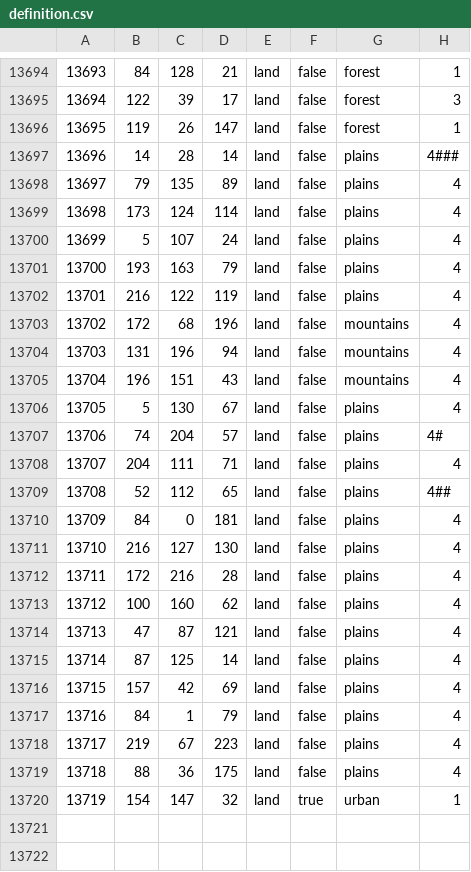
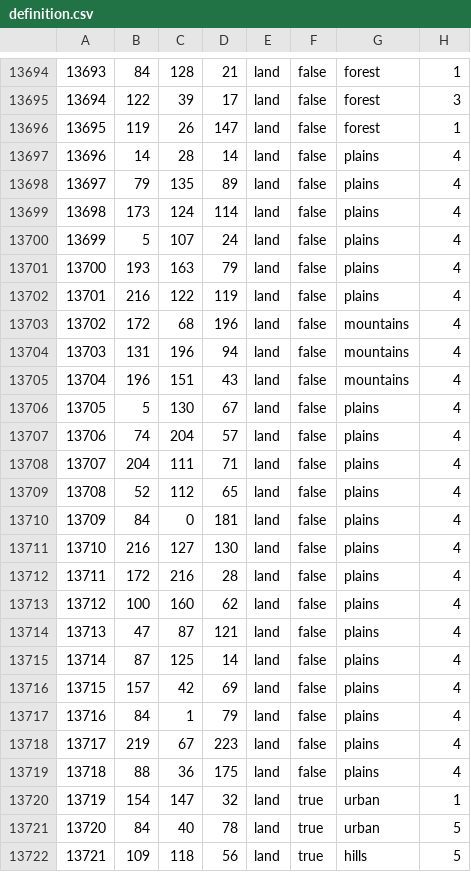
Before and after one commit to powerblo/End-of-a-New-Beginning, a CSV file: toi/map/definition.csv, drawn as a sheet; only a part is shown, gaps mark what is left out.

```diff
--- a/toi/map/definition.csv
+++ b/toi/map/definition.csv
@@ -13696,3 +13696,3 @@
 13695;119;26;147;land;false;forest;1
-13696;14;28;14;land;false;plains;4###
+13696;14;28;14;land;false;plains;4
 13697;79;135;89;land;false;plains;4
@@ -13706,5 +13706,5 @@
 13705;5;130;67;land;false;plains;4
-13706;74;204;57;land;false;plains;4#
+13706;74;204;57;land;false;plains;4
 13707;204;111;71;land;false;plains;4
-13708;52;112;65;land;false;plains;4##
+13708;52;112;65;land;false;plains;4
 13709;84;0;181;land;false;plains;4
@@ -13720 +13720,3 @@
 13719;154;147;32;land;true;urban;1
+13720;84;40;78;land;true;urban;5
+13721;109;118;56;land;true;hills;5
```
Also changed, not shown: 37 other files.
